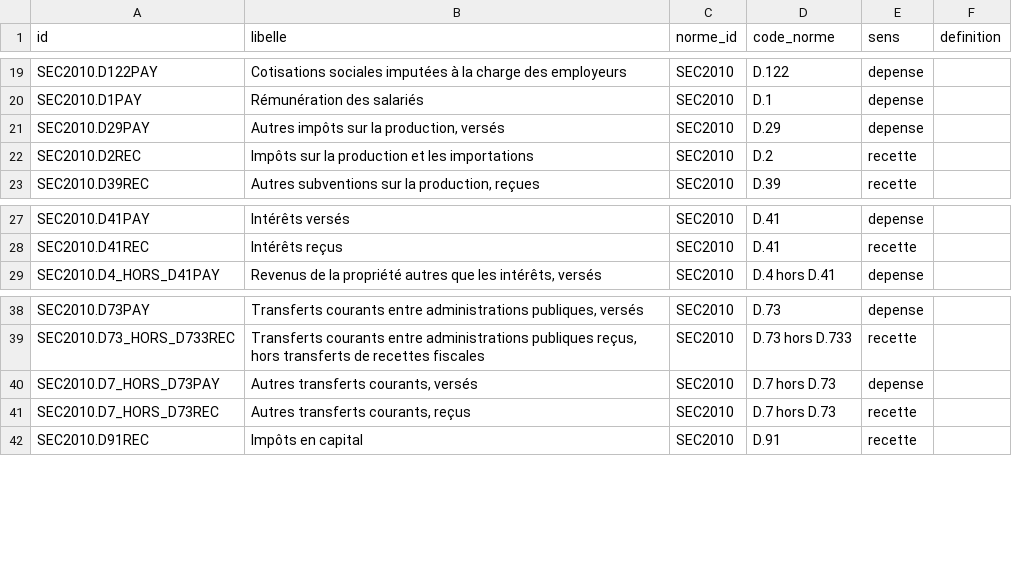
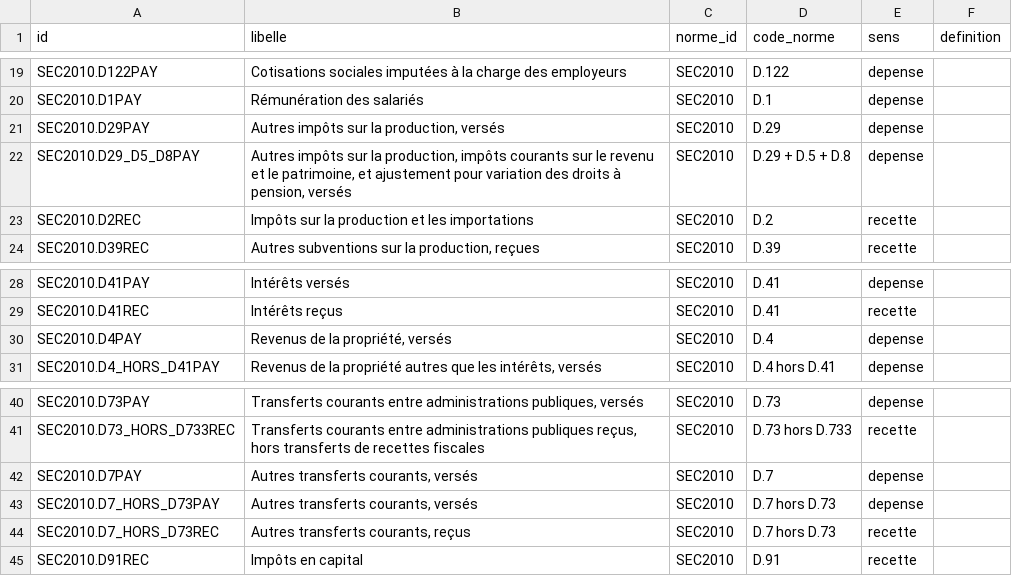
Before and after one commit to g-pliberal/comptes-nationaux, a CSV file: base/tables/concepts.csv, drawn as a sheet; only a part is shown, gaps mark what is left out.

```diff
--- a/base/tables/concepts.csv
+++ b/base/tables/concepts.csv
@@ -21,2 +21,3 @@ SEC2010.D1PAY,Rémunération des salariés,SEC2010,D.1,depense,
 SEC2010.D29PAY,"Autres impôts sur la production, versés",SEC2010,D.29,depense,
+SEC2010.D29_D5_D8PAY,"Autres impôts sur la production, impôts courants sur le revenu et le patrimoine, et ajustement pour variation des droits à pension, versés",SEC2010,D.29 + D.5 + D.8,depense,
 SEC2010.D2REC,Impôts sur la production et les importations,SEC2010,D.2,recette,
@@ -28,2 +29,3 @@ SEC2010.D41PAY,Intérêts versés,SEC2010,D.41,depense,
 SEC2010.D41REC,Intérêts reçus,SEC2010,D.41,recette,
+SEC2010.D4PAY,"Revenus de la propriété, versés",SEC2010,D.4,depense,
 SEC2010.D4_HORS_D41PAY,"Revenus de la propriété autres que les intérêts, versés",SEC2010,D.4 hors D.41,depense,
@@ -39,2 +41,3 @@ SEC2010.D73PAY,"Transferts courants entre administrations publiques, versés",SE
 SEC2010.D73_HORS_D733REC,"Transferts courants entre administrations publiques reçus, hors transferts de recettes fiscales",SEC2010,D.73 hors D.733,recette,
+SEC2010.D7PAY,"Autres transferts courants, versés",SEC2010,D.7,depense,
 SEC2010.D7_HORS_D73PAY,"Autres transferts courants, versés",SEC2010,D.7 hors D.73,depense,
```
Also changed, not shown: base/tables/fichiers.csv, base/tables/fonctions.csv, 45 other files.
